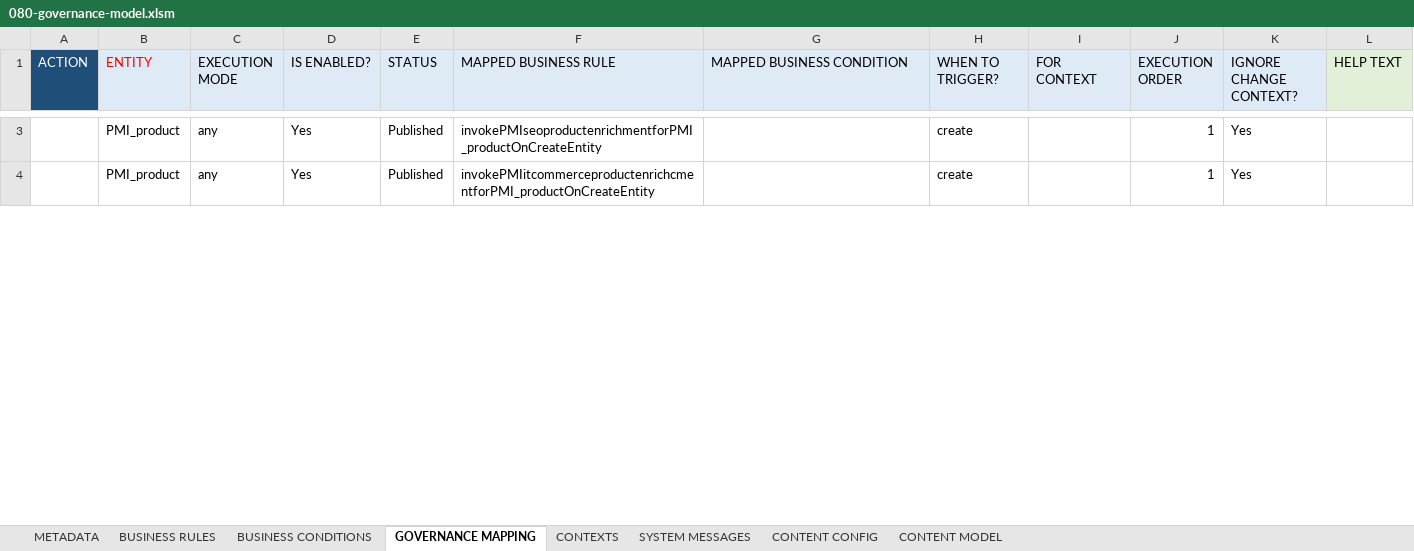
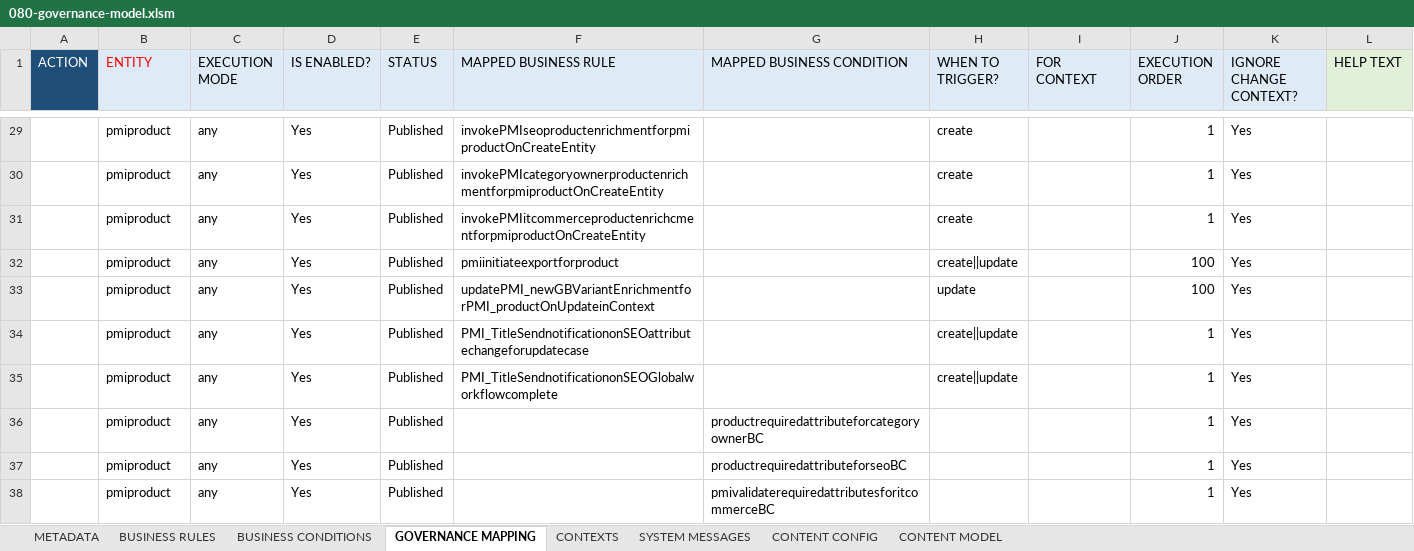
Before and after one commit to siddham10/PMIeTron, an Excel workbook: 20-excel-based/210-models/080-governance-model.xlsm, sheet GOVERNANCE MAPPING, drawn as a sheet; only a part is shown, gaps mark what is left out; values as stored, in another font and other column widths than the file's, no borders; conditional formats not drawn; addresses are those after the commit; the diff covers the shown part only; the diff names each change by its address in the sheet, - before the commit and + after, or states it on an @@ line.

```diff
--- a/20-excel-based/210-models/080-governance-model.xlsm (sheet GOVERNANCE MAPPING)
+++ b/20-excel-based/210-models/080-governance-model.xlsm (sheet GOVERNANCE MAPPING)
-B29 (ENTITY): PMI_product
+B29 (ENTITY): pmiproduct
-F29 (MAPPED BUSINESS RULE): invokePMIseoproductenrichmentforPMI_productOnCreateEntity
+F29 (MAPPED BUSINESS RULE): invokePMIseoproductenrichmentforpmiproductOnCreateEntity
+row 30:  | pmiproduct | any | Yes | Published | invokePMIcategoryownerproductenrichmentforpmiproductOnCreateEntity |  | create |  | 1 | Yes
-B31 (ENTITY): PMI_product
+B31 (ENTITY): pmiproduct
-F31 (MAPPED BUSINESS RULE): invokePMIitcommerceproductenrichcmentforPMI_productOnCreateEntity
+F31 (MAPPED BUSINESS RULE): invokePMIitcommerceproductenrichcmentforpmiproductOnCreateEntity
+row 32:  | pmiproduct | any | Yes | Published | pmiinitiateexportforproduct |  | create||update |  | 100 | Yes
+row 33:  | pmiproduct | any | Yes | Published | updatePMI_newGBVariantEnrichmentforPMI_productOnUpdateinContext |  | update |  | 100 | Yes
+row 34:  | pmiproduct | any | Yes | Published | PMI_TitleSendnotificationonSEOattributechangeforupdatecase |  | create||update |  | 1 | Yes
+row 35:  | pmiproduct | any | Yes | Published | PMI_TitleSendnotificationonSEOGlobalworkflowcomplete |  | create||update |  | 1 | Yes
+row 36:  | pmiproduct | any | Yes | Published |  | productrequiredattributeforcategoryownerBC |  |  | 1 | Yes
+row 37:  | pmiproduct | any | Yes | Published |  | productrequiredattributeforseoBC |  |  | 1 | Yes
+row 38:  | pmiproduct | any | Yes | Published |  | pmivalidaterequiredattributesforitcommerceBC |  |  | 1 | Yes
```
Also changed, not shown: 74 added rows and 42 edited cells elsewhere in this sheet, sheet BUSINESS RULES, sheet BUSINESS CONDITIONS, sheet CONTEXTS, charts or pictures, 6 other files.
